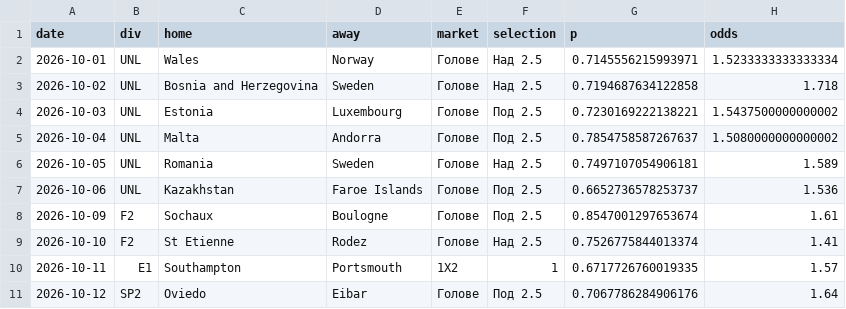
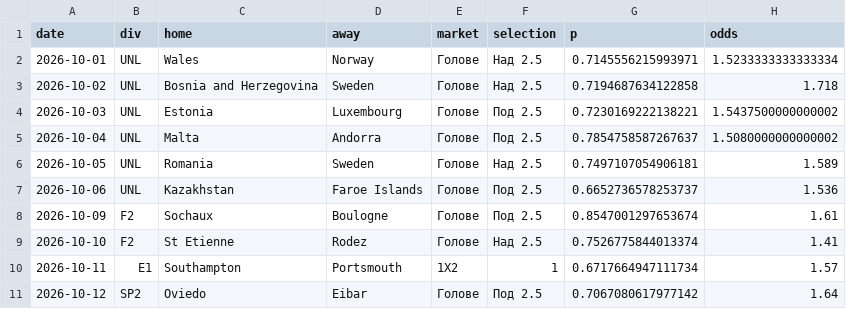
Before and after one commit to mnikolov9/football-prediction, a CSV file: data/log/daily_bets.csv, drawn as a sheet.

```diff
--- a/data/log/daily_bets.csv
+++ b/data/log/daily_bets.csv
@@ -9,3 +9,3 @@ date,div,home,away,market,selection,p,odds
 2026-10-10,F2,St Etienne,Rodez,Голове,Над 2.5,0.7526775844013374,1.41
-2026-10-11,E1,Southampton,Portsmouth,1X2,1,0.6717726760019335,1.57
-2026-10-12,SP2,Oviedo,Eibar,Голове,Под 2.5,0.7067786284906176,1.64
+2026-10-11,E1,Southampton,Portsmouth,1X2,1,0.6717664947111734,1.57
+2026-10-12,SP2,Oviedo,Eibar,Голове,Под 2.5,0.7067080617977142,1.64
```
Also changed, not shown: data/log/motd.csv, data/log/predictions.csv, 9 other files.
